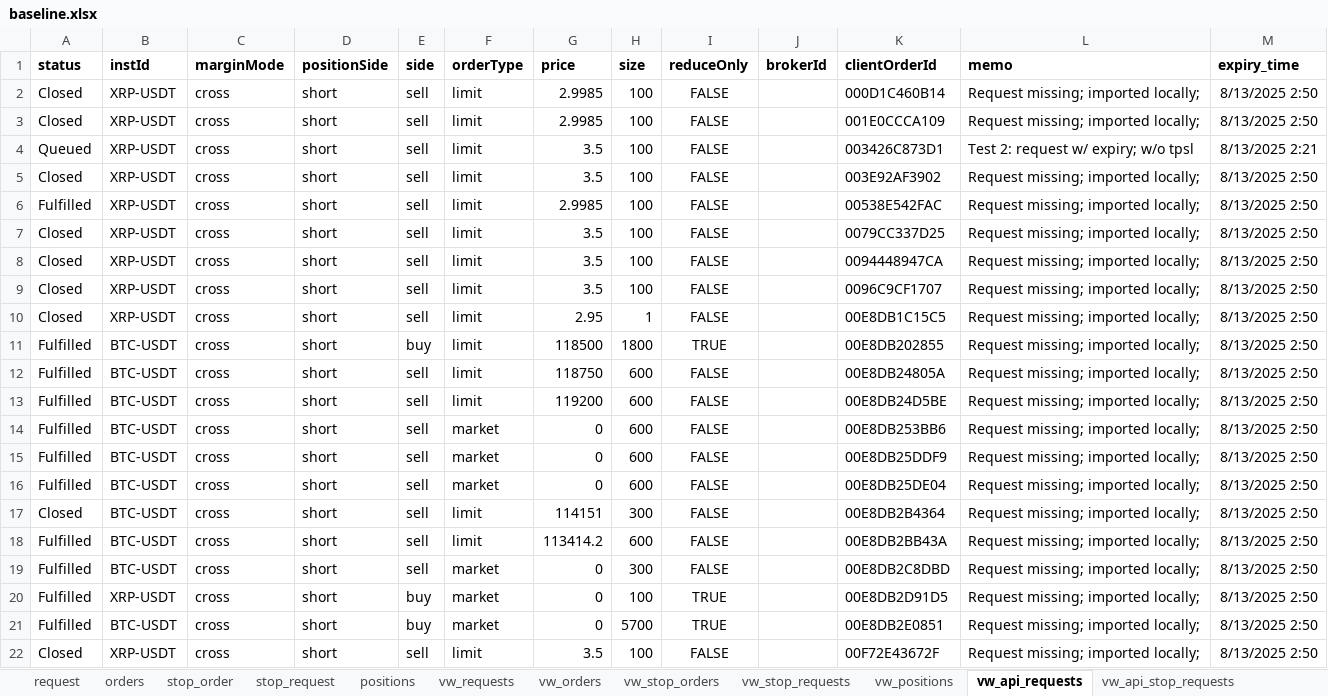
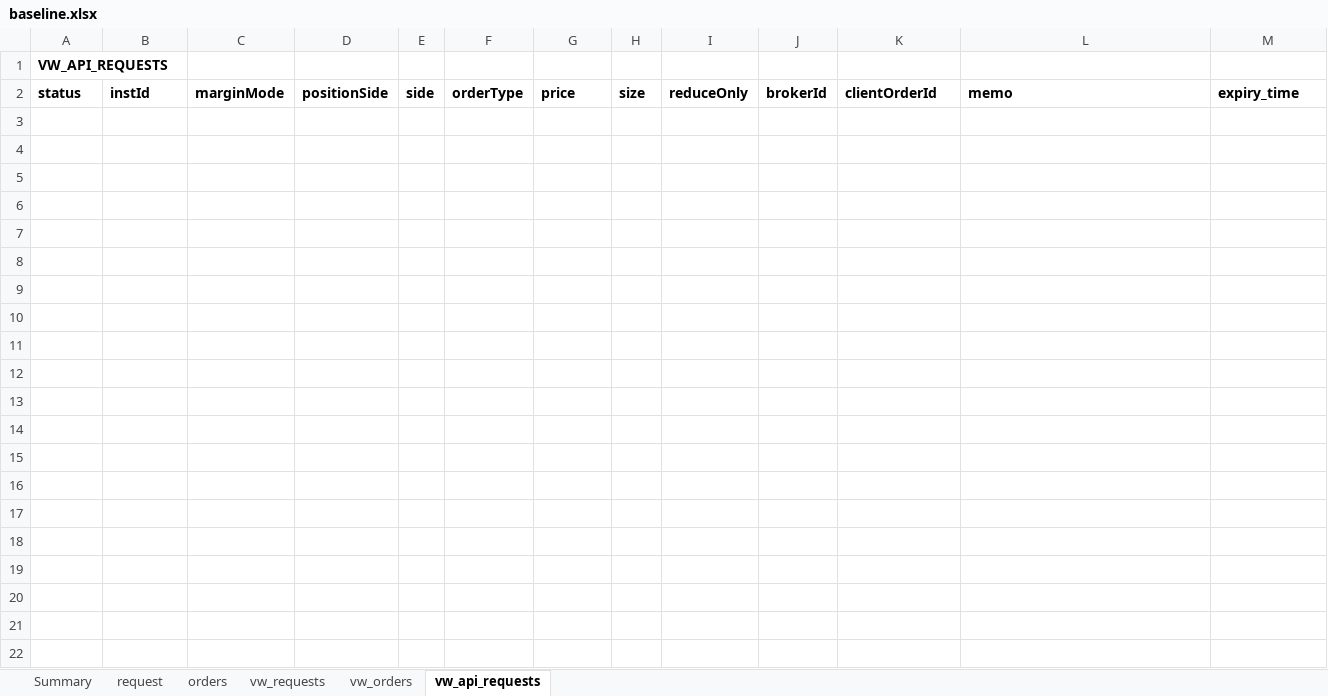
Before and after one commit to djorgens2/blofin-data, an Excel workbook: fcrt/2.1-cli-om/2.1.2-req-expiry/Documents/baseline.xlsx, sheet vw_api_requests, drawn as a sheet; values as stored, in another font and other column widths than the file's, no borders; removed rows and columns are numbered as before the commit, all else as after; the diff names each change by its address in the sheet, - before the commit and + after, or states it on an @@ line.

Commit message:
Savepoint; Critical infrastructure testing, fcrt testing complete; proprietary expiry validated 100%;

```diff
--- a/fcrt/2.1-cli-om/2.1.2-req-expiry/Documents/baseline.xlsx (sheet vw_api_requests)
+++ b/fcrt/2.1-cli-om/2.1.2-req-expiry/Documents/baseline.xlsx (sheet vw_api_requests)
-sheet tab: vw_api_stop_requests
+sheet tab: Summary
-sheet tab: stop_order
-sheet tab: stop_request
-sheet tab: positions
-sheet tab: vw_stop_orders
-sheet tab: vw_stop_requests
-sheet tab: vw_positions
@@ sheet tab order changed: Summary | request | orders | vw_requests | vw_orders | vw_api_requests @@
+row 1: VW_API_REQUESTS
-row 2: Closed | XRP-USDT | cross | short | sell | limit | 2.9985 | 100 | FALSE |  | 000D1C460B14 | Request missing; imported locally; | 8/13/2025 2:50
-row 3: Closed | XRP-USDT | cross | short | sell | limit | 2.9985 | 100 | FALSE |  | 001E0CCCA109 | Request missing; imported locally; | 8/13/2025 2:50
-row 4: Queued | XRP-USDT | cross | short | sell | limit | 3.5 | 100 | FALSE |  | 003426C873D1 | Test 2: request w/ expiry; w/o tpsl | 8/13/2025 2:21
-row 5: Closed | XRP-USDT | cross | short | sell | limit | 3.5 | 100 | FALSE |  | 003E92AF3902 | Request missing; imported locally; | 8/13/2025 2:50
-row 6: Fulfilled | XRP-USDT | cross | short | sell | limit | 2.9985 | 100 | FALSE |  | 00538E542FAC | Request missing; imported locally; | 8/13/2025 2:50
-row 7: Closed | XRP-USDT | cross | short | sell | limit | 3.5 | 100 | FALSE |  | 0079CC337D25 | Request missing; imported locally; | 8/13/2025 2:50
-row 8: Closed | XRP-USDT | cross | short | sell | limit | 3.5 | 100 | FALSE |  | 0094448947CA | Request missing; imported locally; | 8/13/2025 2:50
-row 9: Closed | XRP-USDT | cross | short | sell | limit | 3.5 | 100 | FALSE |  | 0096C9CF1707 | Request missing; imported locally; | 8/13/2025 2:50
-row 10: Closed | XRP-USDT | cross | short | sell | limit | 2.95 | 1 | FALSE |  | 00E8DB1C15C5 | Request missing; imported locally; | 8/13/2025 2:50
-row 11: Fulfilled | BTC-USDT | cross | short | buy | limit | 118500 | 1800 | TRUE |  | 00E8DB202855 | Request missing; imported locally; | 8/13/2025 2:50
-row 12: Fulfilled | BTC-USDT | cross | short | sell | limit | 118750 | 600 | FALSE |  | 00E8DB24805A | Request missing; imported locally; | 8/13/2025 2:50
-row 13: Fulfilled | BTC-USDT | cross | short | sell | limit | 119200 | 600 | FALSE |  | 00E8DB24D5BE | Request missing; imported locally; | 8/13/2025 2:50
-row 14: Fulfilled | BTC-USDT | cross | short | sell | market | 0 | 600 | FALSE |  | 00E8DB253BB6 | Request missing; imported locally; | 8/13/2025 2:50
-row 15: Fulfilled | BTC-USDT | cross | short | sell | market | 0 | 600 | FALSE |  | 00E8DB25DDF9 | Request missing; imported locally; | 8/13/2025 2:50
-row 16: Fulfilled | BTC-USDT | cross | short | sell | market | 0 | 600 | FALSE |  | 00E8DB25DE04 | Request missing; imported locally; | 8/13/2025 2:50
-row 17: Closed | BTC-USDT | cross | short | sell | limit | 114151 | 300 | FALSE |  | 00E8DB2B4364 | Request missing; imported locally; | 8/13/2025 2:50
-row 18: Fulfilled | BTC-USDT | cross | short | sell | limit | 113414.2 | 600 | FALSE |  | 00E8DB2BB43A | Request missing; imported locally; | 8/13/2025 2:50
-row 19: Fulfilled | BTC-USDT | cross | short | sell | market | 0 | 300 | FALSE |  | 00E8DB2C8DBD | Request missing; imported locally; | 8/13/2025 2:50
-row 20: Fulfilled | XRP-USDT | cross | short | buy | market | 0 | 100 | TRUE |  | 00E8DB2D91D5 | Request missing; imported locally; | 8/13/2025 2:50
-row 21: Fulfilled | BTC-USDT | cross | short | buy | market | 0 | 5700 | TRUE |  | 00E8DB2E0851 | Request missing; imported locally; | 8/13/2025 2:50
-row 22: Closed | XRP-USDT | cross | short | sell | limit | 3.5 | 100 | FALSE |  | 00F72E43672F | Request missing; imported locally; | 8/13/2025 2:50
```
Also changed, not shown: sheet vw_orders, sheet vw_requests, sheet orders, sheet request, sheet Summary, 13 other files.
